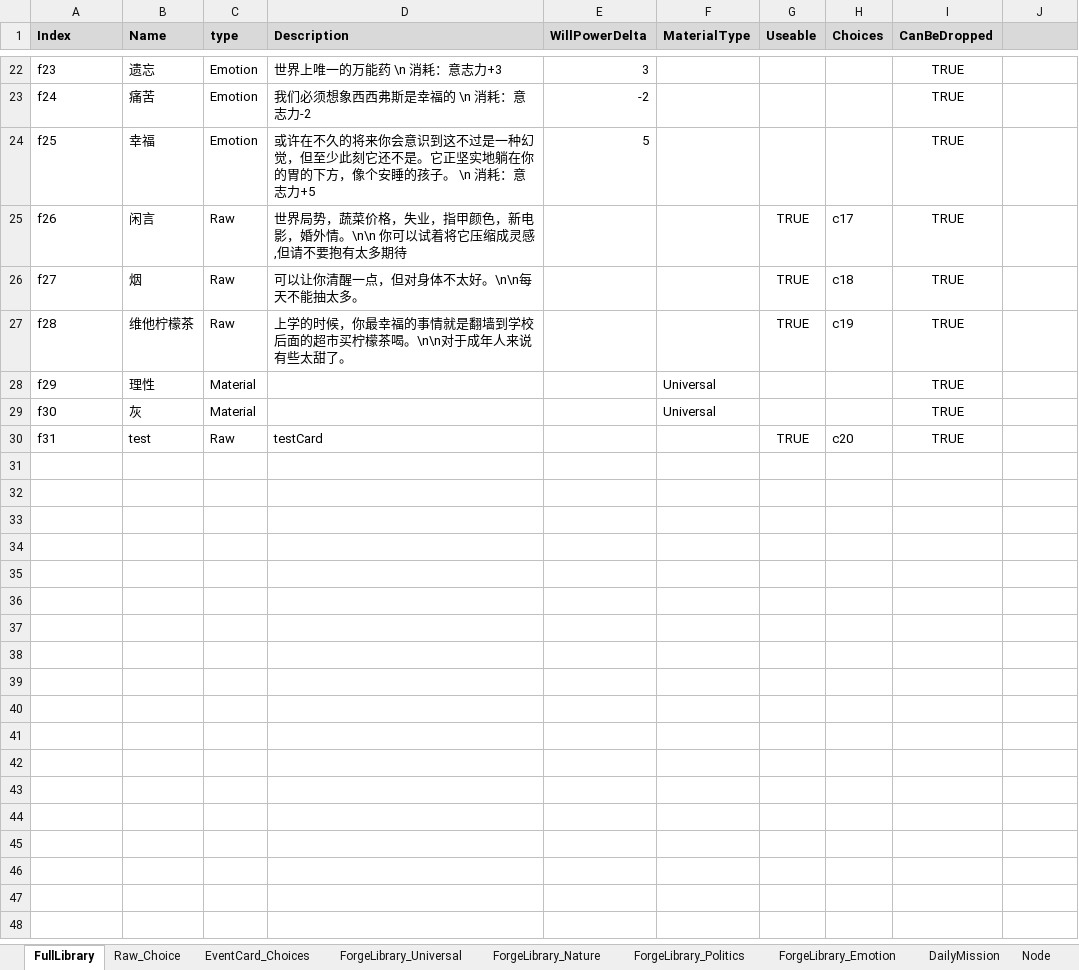
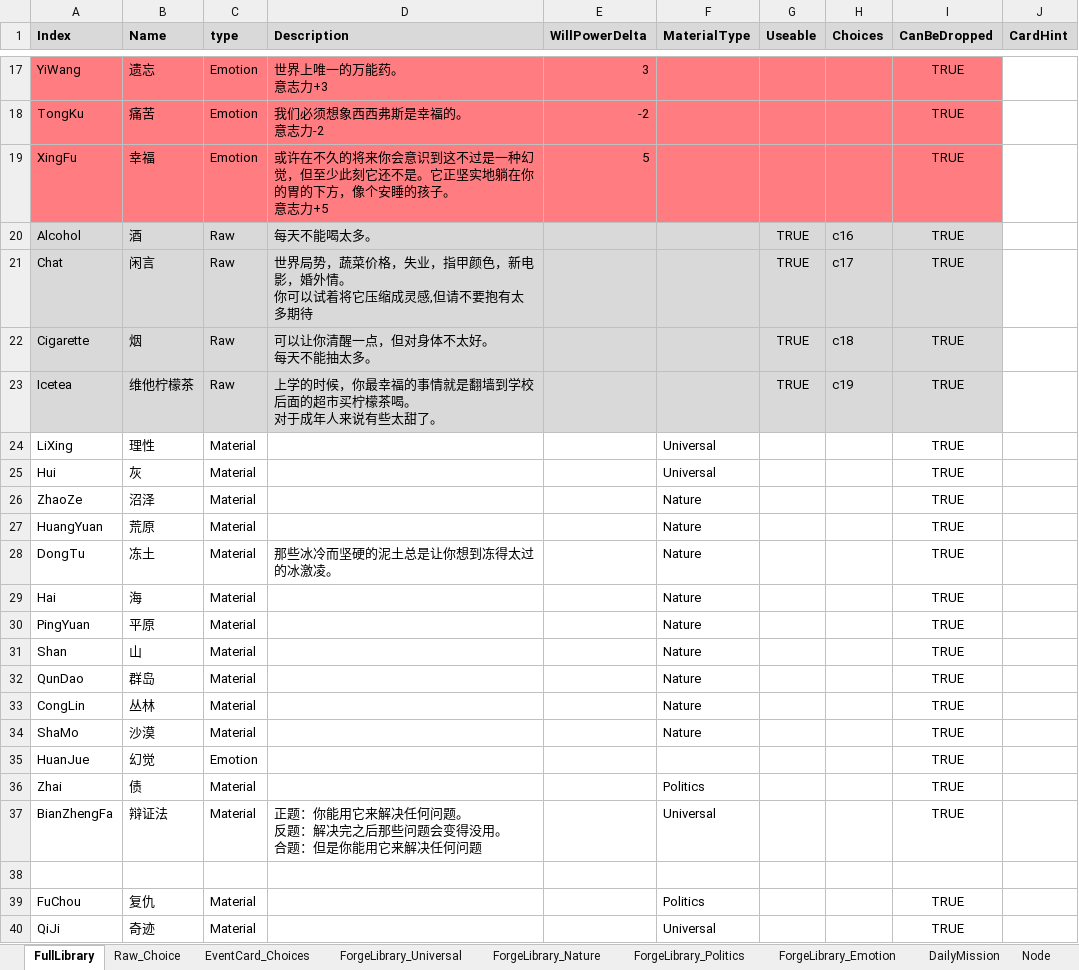
Before and after one commit to shangxintuoba/Poet, an Excel workbook: Assets/CardLibrary/CardLibrary.xlsx, sheet FullLibrary, drawn as a sheet; only a part is shown, gaps mark what is left out; values as stored, in another font and other column widths than the file's, no borders; addresses are those after the commit; ↵ is a line break in a cell; the diff covers the shown part only; the diff names each change by its address in the sheet, - before the commit and + after, or states it on an @@ line.

```diff
--- a/Assets/CardLibrary/CardLibrary.xlsx (sheet FullLibrary)
+++ b/Assets/CardLibrary/CardLibrary.xlsx (sheet FullLibrary)
-J1: (empty)
+J1: CardHint
-A17 (Index): f23
+A17 (Index): YiWang
-A17:I19 fill: none
+A17:I19 fill: #FF7C80
-D17 (Description): 世界上唯一的万能药 \n 消耗：意志力+3
+D17 (Description): 世界上唯一的万能药。 ↵ 意志力+3
-A18 (Index): f24
+A18 (Index): TongKu
-D18 (Description): 我们必须想象西西弗斯是幸福的 \n 消耗：意志力-2
+D18 (Description): 我们必须想象西西弗斯是幸福的。 ↵ 意志力-2
-A19 (Index): f25
+A19 (Index): XingFu
-D19 (Description): …孩子。 \n 消耗：意志力+5
+D19 (Description): …孩子。 ↵ 意志力+5
+row 20: Alcohol | 酒 | Raw | 每天不能喝太多。 |  |  | TRUE | c16 | TRUE
-A21 (Index): f26
+A21 (Index): Chat
-A21:I23 fill: none
+A21:I23 fill: #D9D9D9
-D21 (Description): …婚外情。\n\n 你可以试…
+D21 (Description): …婚外情。 ↵ 你可以试…
-A22 (Index): f27
+A22 (Index): Cigarette
-D22 (Description): 可以让你清醒一点，但对身体不太好。\n\n每天不能抽太多。
+D22 (Description): 可以让你清醒一点，但对身体不太好。 ↵ 每天不能抽太多。
-A23 (Index): f28
+A23 (Index): Icetea
-D23 (Description): …檬茶喝。\n\n对于成年…
+D23 (Description): …檬茶喝。 ↵ 对于成年…
-A24 (Index): f29
+A24 (Index): LiXing
-A25 (Index): f30
+A25 (Index): Hui
+row 26: ZhaoZe | 沼泽 | Material |  |  | Nature |  |  | TRUE
+row 27: HuangYuan | 荒原 | Material |  |  | Nature |  |  | TRUE
+row 28: DongTu | 冻土 | Material | 那些冰冷而坚硬的泥土总是让你想到冻得太过的冰激凌。 |  | Nature |  |  | TRUE
+row 29: Hai | 海 | Material |  |  | Nature |  |  | TRUE
+row 30: PingYuan | 平原 | Material |  |  | Nature |  |  | TRUE
+row 31: Shan | 山 | Material |  |  | Nature |  |  | TRUE
+row 32: QunDao | 群岛 | Material |  |  | Nature |  |  | TRUE
+row 33: CongLin | 丛林 | Material |  |  | Nature |  |  | TRUE
+row 34: ShaMo | 沙漠 | Material |  |  | Nature |  |  | TRUE
+row 35: HuanJue | 幻觉 | Emotion |  |  |  |  |  | TRUE
+row 36: Zhai | 债 | Material |  |  | Politics |  |  | TRUE
+row 37: BianZhengFa | 辩证法 | Material | 正题：你能用它来解决任何问题。 ↵ 反题：解决完之后那些问题会变得没用。 ↵ 合题：但是你能用它来解决任何问题 |  | Universal |  |  | TRUE
-row 38: f31 | test | Raw | testCard |  |  | TRUE | c20 | TRUE
+row 38: (empty)
+row 39: FuChou | 复仇 | Material |  |  | Politics |  |  | TRUE
+row 40: QiJi | 奇迹 | Material |  |  | Universal |  |  | TRUE
```
Also changed, not shown: 16 added rows, 11 removed rows, 10 edited cells and cell formats elsewhere in this sheet, sheet Raw_Choice, sheet EventCard_Choices, other sheet tabs, 18 other files.
